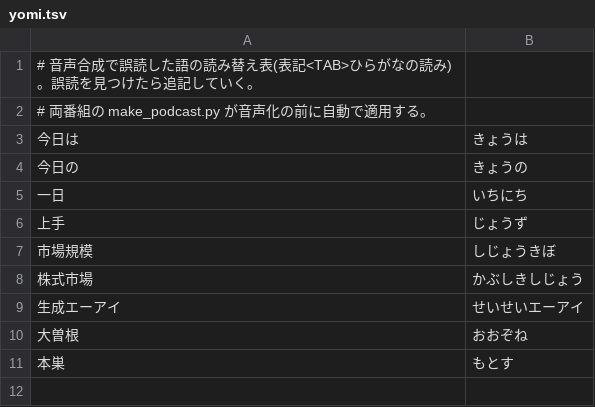
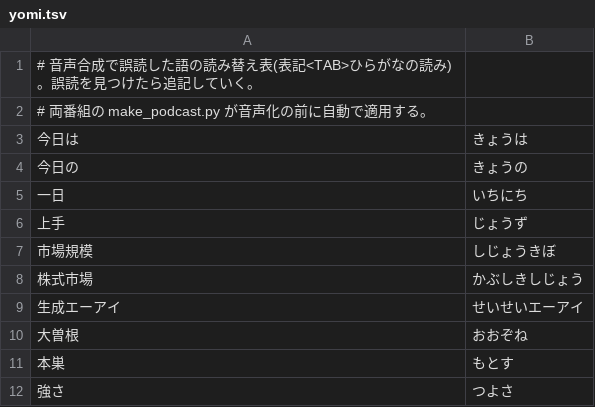
Before and after one commit to moritomokicb-gif/-, a TSV file: scripts/yomi.tsv, drawn as a sheet.

Commit message:
Add readings

```diff
--- a/scripts/yomi.tsv
+++ b/scripts/yomi.tsv
@@ -11 +11,2 @@
 本巣	もとす
+強さ	つよさ
```
